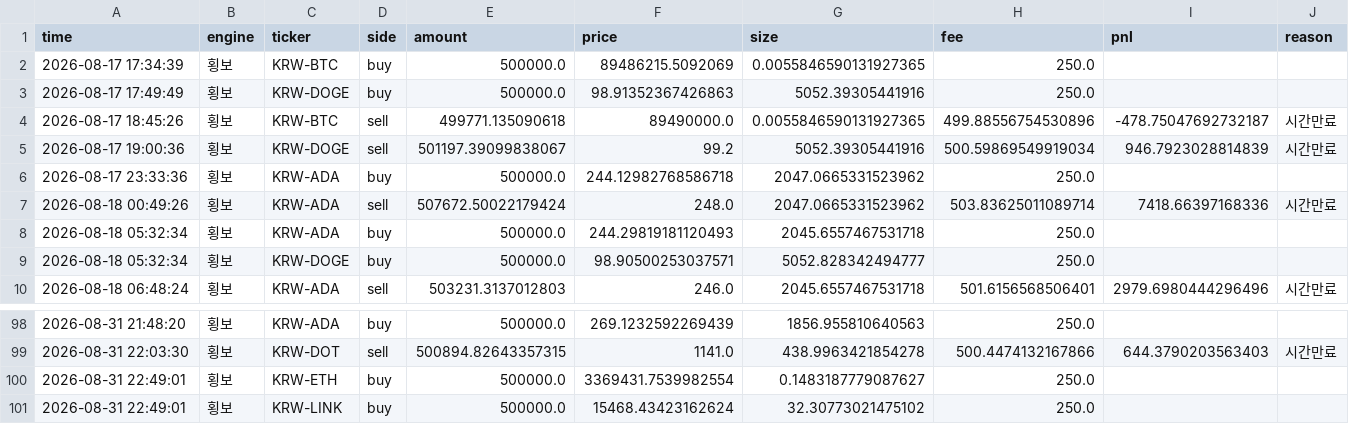
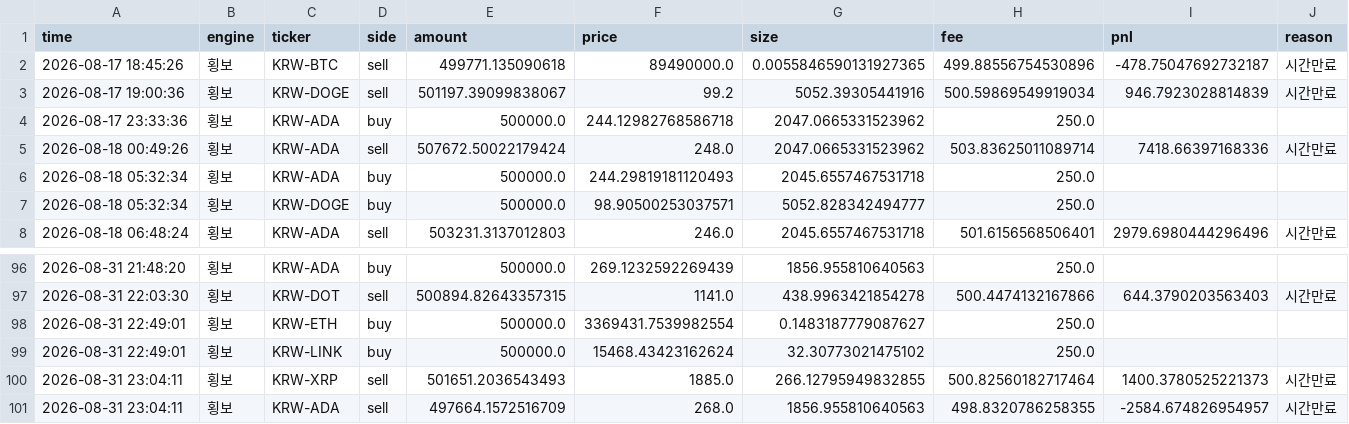
Before and after one commit to reoh97/SuperPro, a CSV file: reports/trades.csv, drawn as a sheet; only a part is shown, gaps mark what is left out.

```diff
--- a/reports/trades.csv
+++ b/reports/trades.csv
@@ -1,4 +1,2 @@
 time,engine,ticker,side,amount,price,size,fee,pnl,reason
-2026-08-17 17:34:39,횡보,KRW-BTC,buy,500000.0,89486215.5092069,0.0055846590131927365,250.0,,
-2026-08-17 17:49:49,횡보,KRW-DOGE,buy,500000.0,98.91352367426863,5052.39305441916,250.0,,
 2026-08-17 18:45:26,횡보,KRW-BTC,sell,499771.135090618,89490000.0,0.0055846590131927365,499.88556754530896,-478.75047692732187,시간만료
@@ -101 +99,3 @@ time,engine,ticker,side,amount,price,size,fee,pnl,reason
 2026-08-31 22:49:01,횡보,KRW-LINK,buy,500000.0,15468.43423162624,32.30773021475102,250.0,,
+2026-08-31 23:04:11,횡보,KRW-XRP,sell,501651.2036543493,1885.0,266.12795949832855,500.82560182717464,1400.3780525221373,시간만료
+2026-08-31 23:04:11,횡보,KRW-ADA,sell,497664.1572516709,268.0,1856.955810640563,498.8320786258355,-2584.674826954957,시간만료
```
Also changed, not shown: 1 other file.
